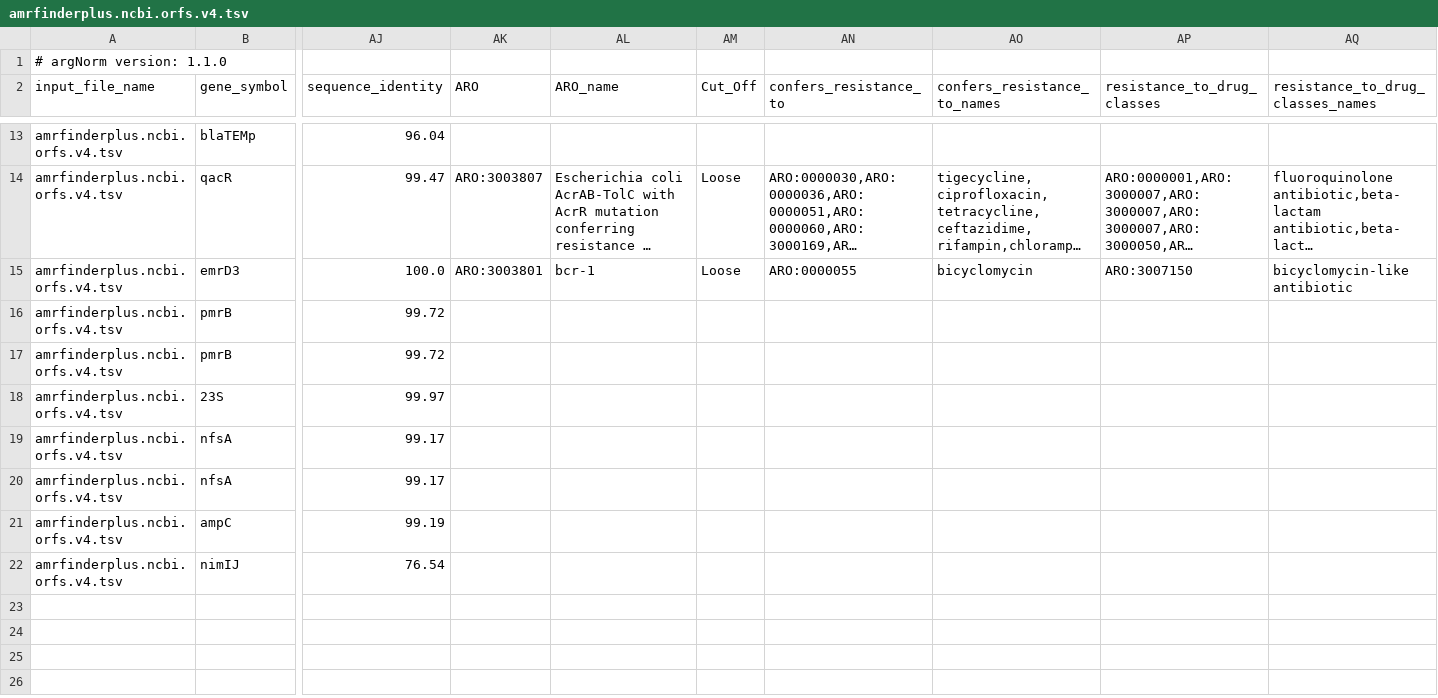
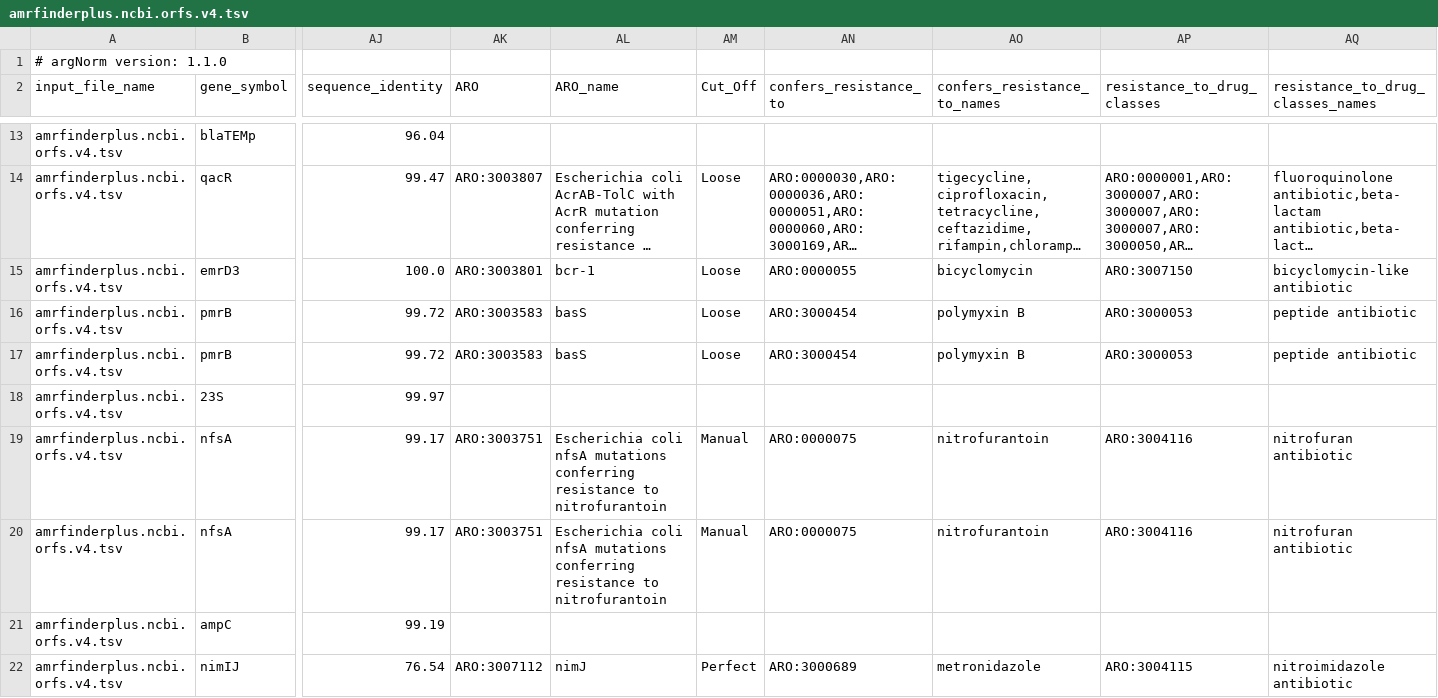
Before and after one commit to BigDataBiology/argNorm, a TSV file: outputs/hamronized/amrfinderplus.ncbi.orfs.v4.tsv, drawn as a sheet; only a part is shown, gaps mark what is left out; long unchanged cells end in …; the diff covers the shown part only; the diff names each change by its address in the sheet, - before the commit and + after, or states it on an @@ line.

```diff
--- a/outputs/hamronized/amrfinderplus.ncbi.orfs.v4.tsv
+++ b/outputs/hamronized/amrfinderplus.ncbi.orfs.v4.tsv
-AK16:AK17 (ARO): (empty)
+AK16:AK17 (ARO): ARO:3003583
-AL16:AL17 (ARO_name): (empty)
+AL16:AL17 (ARO_name): basS
-AM16:AM17 (Cut_Off): (empty)
+AM16:AM17 (Cut_Off): Loose
-AN16:AN17 (confers_resistance_to): (empty)
+AN16:AN17 (confers_resistance_to): ARO:3000454
-AO16:AO17 (confers_resistance_to_names): (empty)
+AO16:AO17 (confers_resistance_to_names): polymyxin B
-AP16:AP17 (resistance_to_drug_classes): (empty)
+AP16:AP17 (resistance_to_drug_classes): ARO:3000053
-AQ16:AQ17 (resistance_to_drug_classes_names): (empty)
+AQ16:AQ17 (resistance_to_drug_classes_names): peptide antibiotic
-AK19:AK20 (ARO): (empty)
+AK19:AK20 (ARO): ARO:3003751
-AL19:AL20 (ARO_name): (empty)
+AL19:AL20 (ARO_name): Escherichia coli nfsA mutations conferring resistance to nitrofurantoin
-AM19:AM20 (Cut_Off): (empty)
+AM19:AM20 (Cut_Off): Manual
-AN19:AN20 (confers_resistance_to): (empty)
+AN19:AN20 (confers_resistance_to): ARO:0000075
-AO19:AO20 (confers_resistance_to_names): (empty)
+AO19:AO20 (confers_resistance_to_names): nitrofurantoin
-AP19:AP20 (resistance_to_drug_classes): (empty)
+AP19:AP20 (resistance_to_drug_classes): ARO:3004116
-AQ19:AQ20 (resistance_to_drug_classes_names): (empty)
+AQ19:AQ20 (resistance_to_drug_classes_names): nitrofuran antibiotic
-AK22 (ARO): (empty)
+AK22 (ARO): ARO:3007112
-AL22 (ARO_name): (empty)
+AL22 (ARO_name): nimJ
-AM22 (Cut_Off): (empty)
+AM22 (Cut_Off): Perfect
-AN22 (confers_resistance_to): (empty)
+AN22 (confers_resistance_to): ARO:3000689
-AO22 (confers_resistance_to_names): (empty)
+AO22 (confers_resistance_to_names): metronidazole
-AP22 (resistance_to_drug_classes): (empty)
+AP22 (resistance_to_drug_classes): ARO:3004115
-AQ22 (resistance_to_drug_classes_names): (empty)
+AQ22 (resistance_to_drug_classes_names): nitroimidazole antibiotic
```
Also changed, not shown: 28 edited cells elsewhere in this file, outputs/hamronized/abricate.ncbi.hamronizationv4.tsv, outputs/hamronized/combined_hamronization.tsv, 6 other files.
